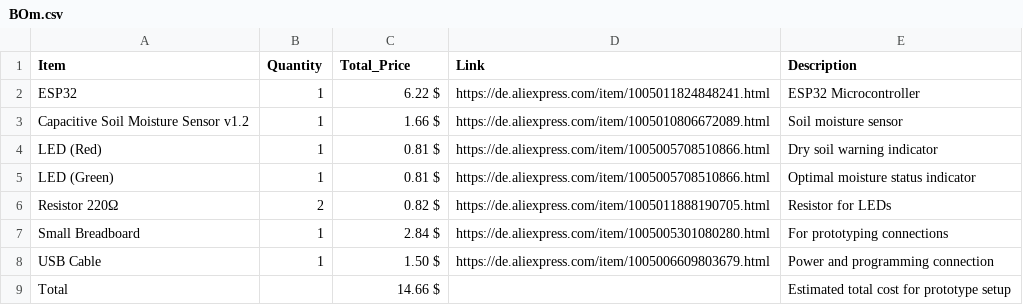
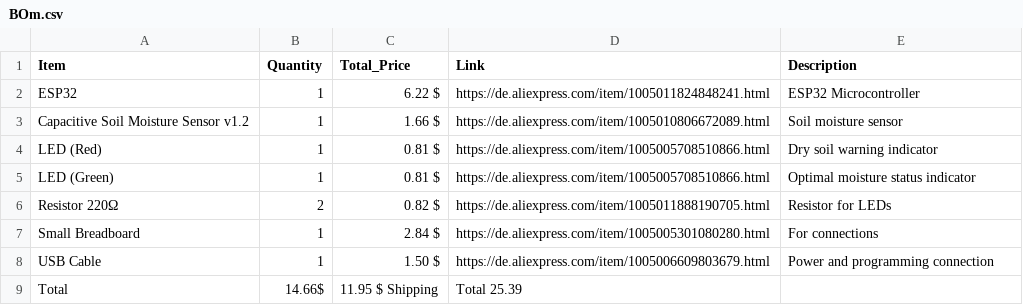
Before and after one commit to LeonOmo/Water-this-Plant-, a CSV file: BOm.csv, drawn as a sheet.

Commit message:
Update BOm.csv

```diff
--- a/BOm.csv
+++ b/BOm.csv
@@ -6,4 +6,4 @@ Item,Quantity,Total_Price,Link,Description
 "Resistor 220Ω","2","0.82 $","https://de.aliexpress.com/item/1005011888190705.html","Resistor for LEDs"
-"Small Breadboard","1","2.84 $","https://de.aliexpress.com/item/1005005301080280.html","For prototyping connections"
+"Small Breadboard","1","2.84 $","https://de.aliexpress.com/item/1005005301080280.html","For connections"
 "USB Cable","1","1.50 $","https://de.aliexpress.com/item/1005006609803679.html","Power and programming connection"
-"Total","","14.66 $","","Estimated total cost for prototype setup"
+"Total","14.66$","11.95 $ Shipping","Total 25.39",""
```
